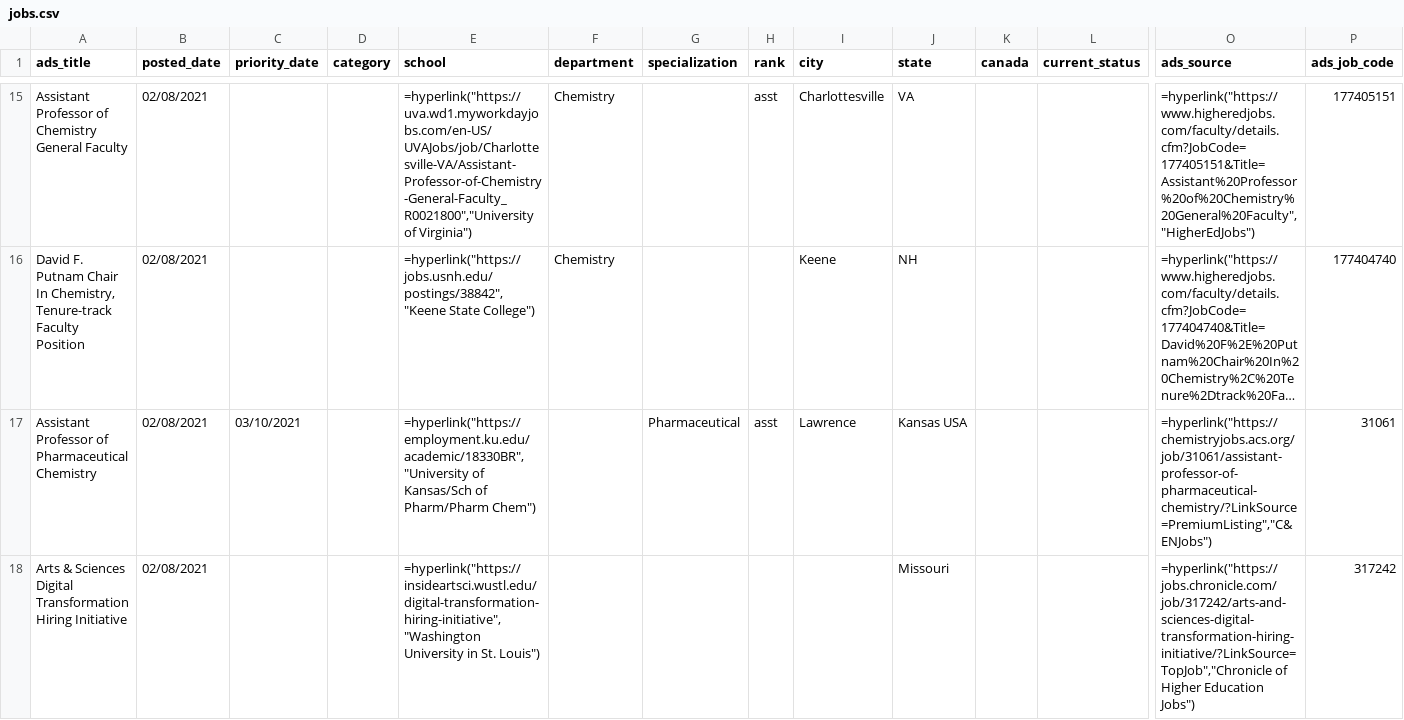
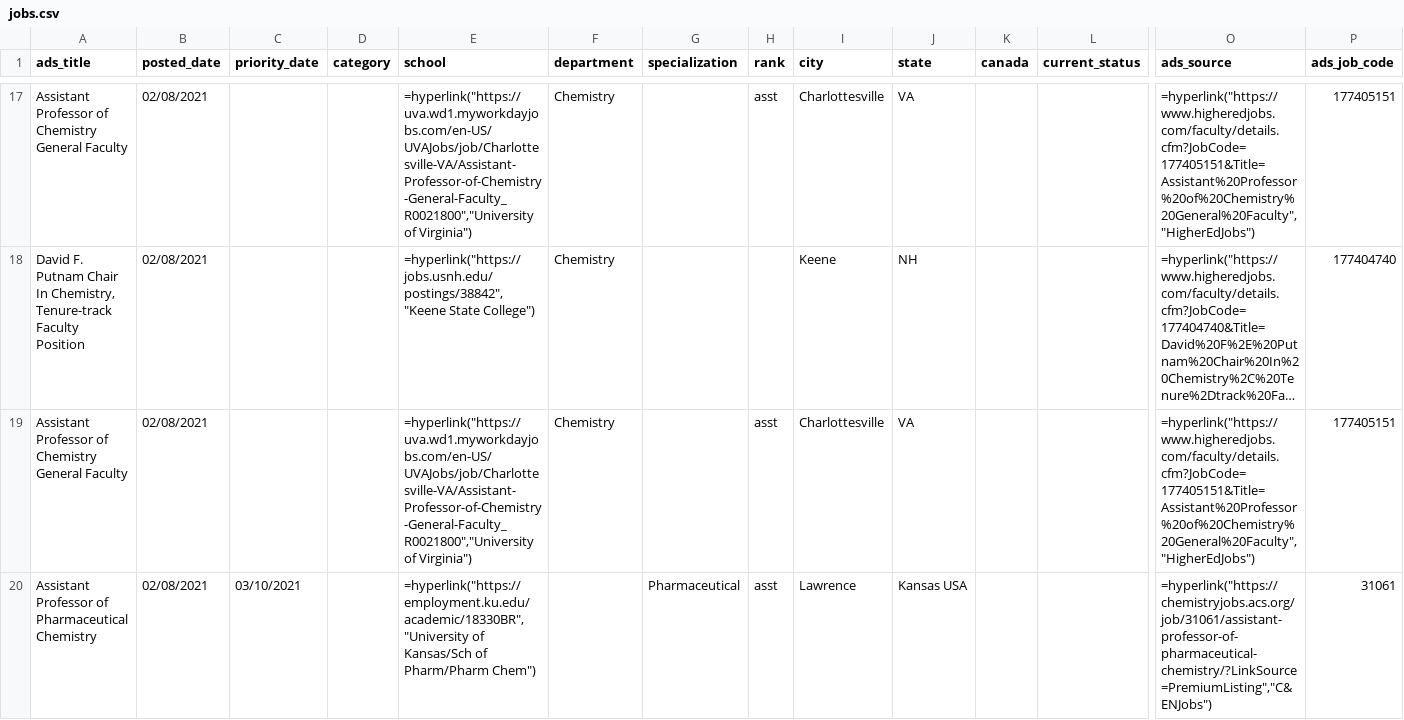
Before and after one commit to khoivan88/chemjobber-faculty-jobs-list-automation, a CSV file: data/jobs.csv, drawn as a sheet; only a part is shown, gaps mark what is left out; the shorter side is filled out with more unchanged rows; long unchanged cells end in …; rows hold the shown columns only; the diff covers the shown part only; the diff names each change by its address in the sheet, - before the commit and + after, or states it on an @@ line.

```diff
--- a/data/jobs.csv
+++ b/data/jobs.csv
+row 19: Assistant Professor of Chemistry General Faculty | 02/08/2021 |  |  | =hyperlink("https://uva.wd1.myworkdayjobs.com/en-US/UVAJobs/job/Charlottesville-VA/Assistant-Professor-of-Chemistry-General-Faculty_R0021800","University of Virginia") | Chemistry |  | asst | Charlottesville | VA |  |  | =hyperlink("https://www.higheredjobs.com/faculty/details.cfm?JobCode=177405151&Title=Assistant%20Professor%20of%20Chemistry%20General%20Faculty","HigherEdJobs") | 177405151
```
Also changed, not shown: 5 added rows and 3 moved rows elsewhere in this file, 3 other files.
